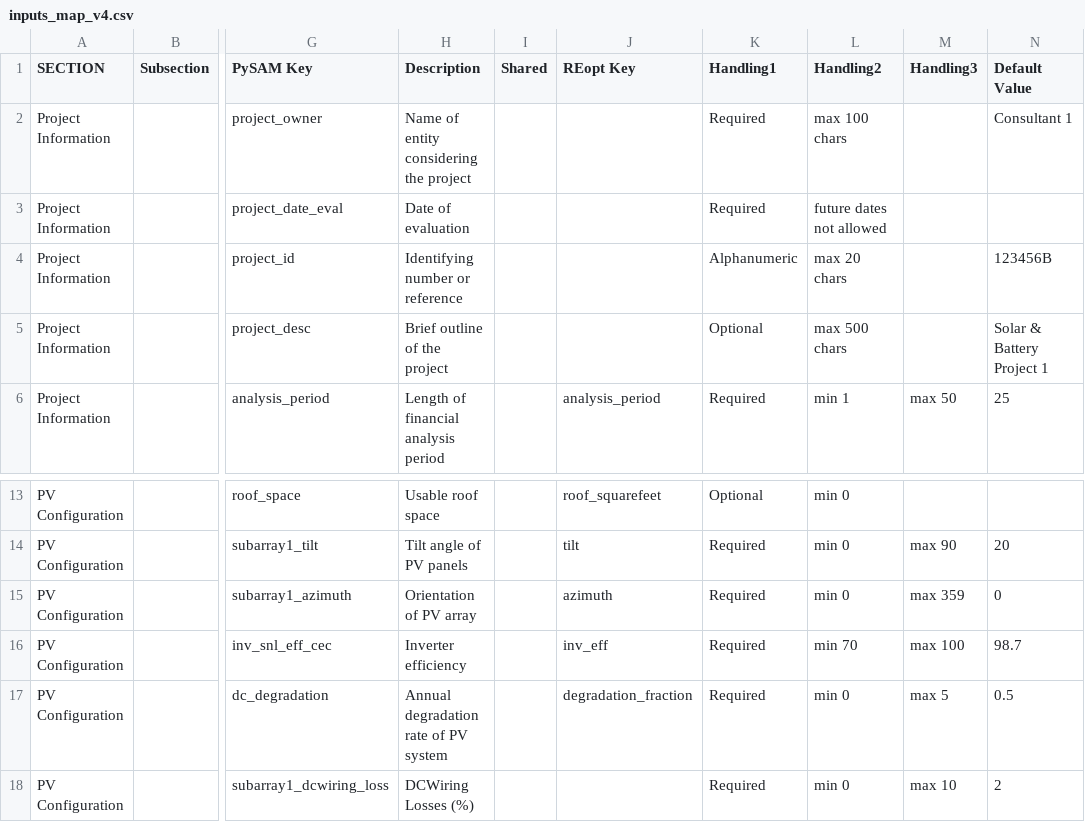
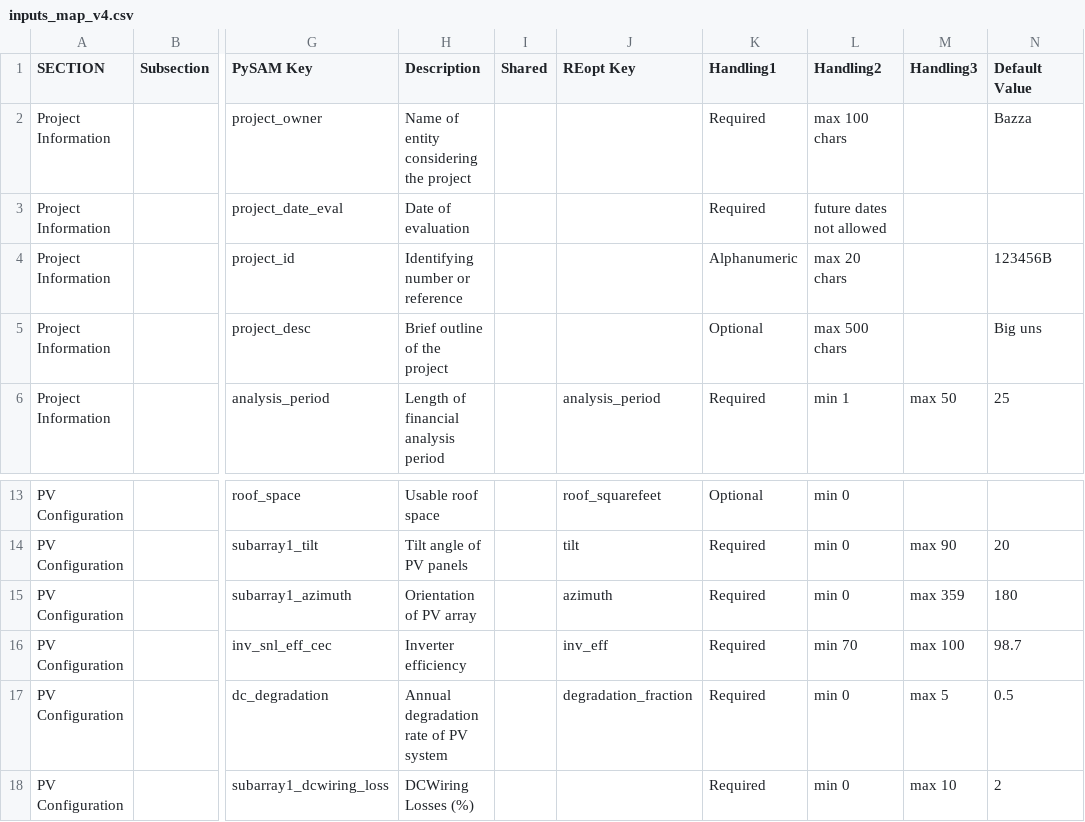
Before and after one commit to Windom77/energy-transition-services, a CSV file: entrans/1.input/inputs_map_v4.csv, drawn as a sheet; only a part is shown, gaps mark what is left out; the diff names each change by its address in the sheet, - before the commit and + after, or states it on an @@ line.

Commit message:
Replace entrans with working deployed version

```diff
--- a/entrans/1.input/inputs_map_v4.csv
+++ b/entrans/1.input/inputs_map_v4.csv
-N2 (Default Value): Consultant 1
+N2 (Default Value): Bazza
-N5 (Default Value): Solar & Battery Project 1
+N5 (Default Value): Big uns
-N15 (Default Value): 0
+N15 (Default Value): 180
```
Also changed, not shown: entrans/2.pysam/results/scalar_results.csv, 28 other files.
